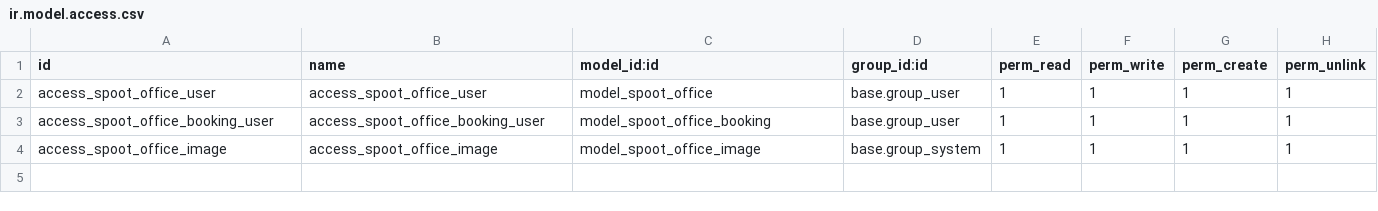
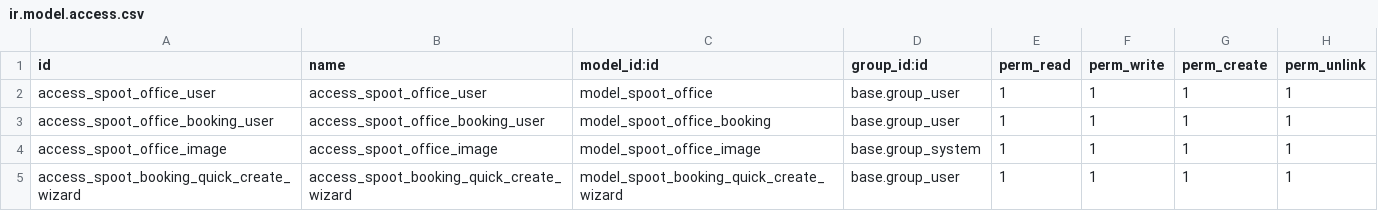
Before and after one commit to quaiogroup/modulo-reservas-odoo, a CSV file: security/ir.model.access.csv, drawn as a sheet; the diff names each change by its address in the sheet, - before the commit and + after, or states it on an @@ line.

```diff
--- a/security/ir.model.access.csv
+++ b/security/ir.model.access.csv
+row 5: access_spoot_booking_quick_create_wizard | access_spoot_booking_quick_create_wizard | model_spoot_booking_quick_create_wizard | base.group_user | 1 | 1 | 1 | 1
```
Also changed, not shown: 14 other files.
